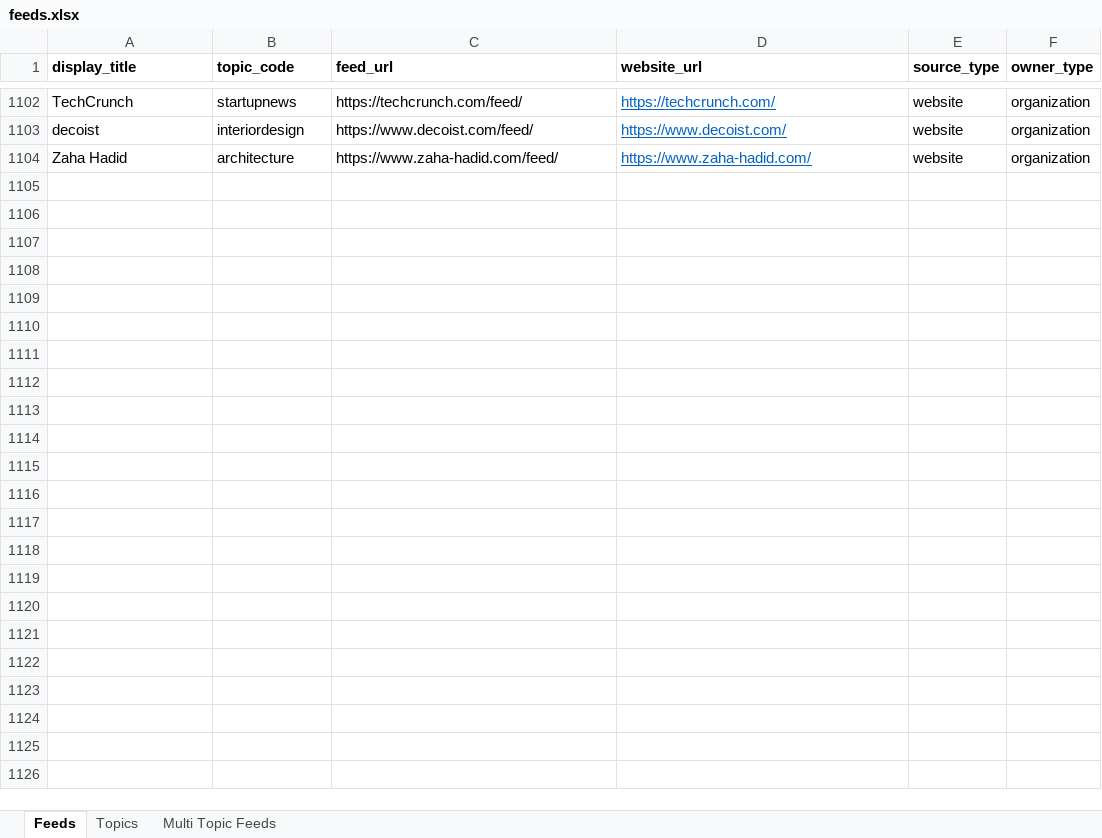
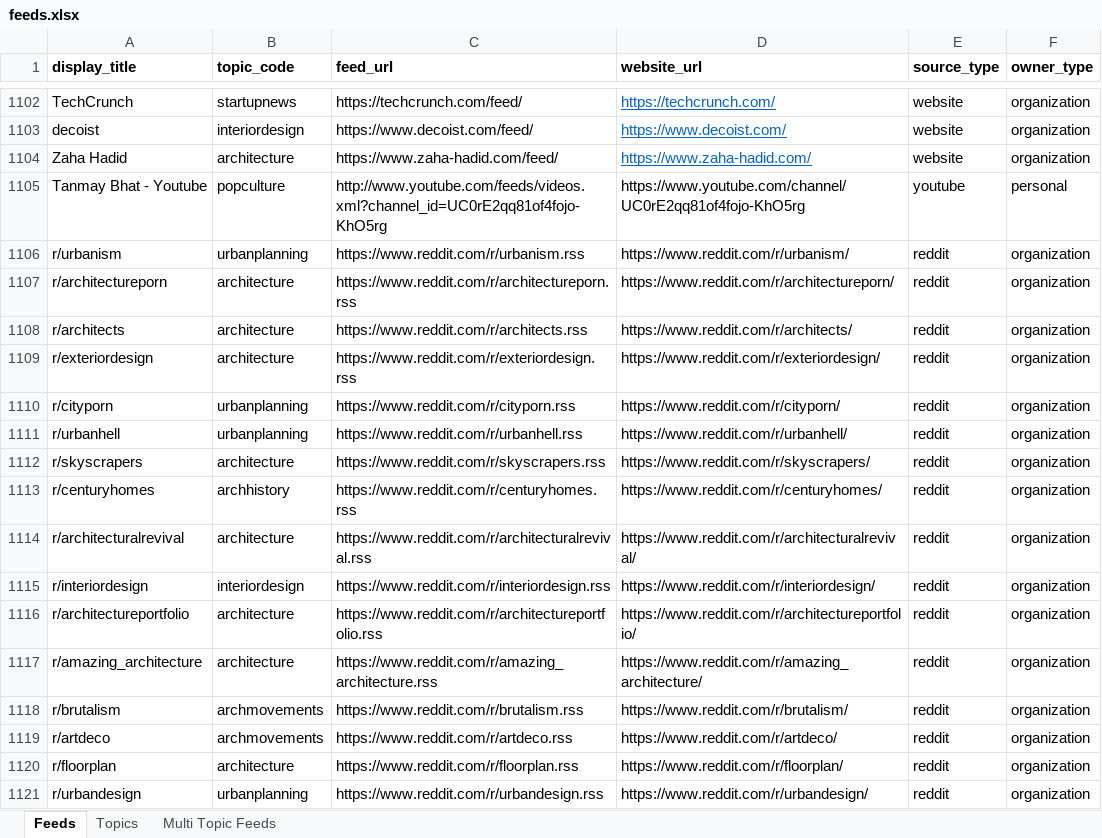
Before and after one commit to araaavind/semaphore, an Excel workbook: server/cmd/tools/createfeeds/feeds.xlsx, sheet Feeds, drawn as a sheet; only a part is shown, gaps mark what is left out; values as stored, in another font and other column widths than the file's, no borders; the diff names each change by its address in the sheet, - before the commit and + after, or states it on an @@ line.

Commit message:
server: add architectural subreddit feeds

```diff
--- a/server/cmd/tools/createfeeds/feeds.xlsx (sheet Feeds)
+++ b/server/cmd/tools/createfeeds/feeds.xlsx (sheet Feeds)
+row 1105: Tanmay Bhat - Youtube | popculture | http://www.youtube.com/feeds/videos.xml?channel_id=UC0rE2qq81of4fojo-KhO5rg | https://www.youtube.com/channel/UC0rE2qq81of4fojo-KhO5rg | youtube | personal
+row 1106: r/urbanism | urbanplanning | https://www.reddit.com/r/urbanism.rss | https://www.reddit.com/r/urbanism/ | reddit | organization
+row 1107: r/architectureporn | architecture | https://www.reddit.com/r/architectureporn.rss | https://www.reddit.com/r/architectureporn/ | reddit | organization
+row 1108: r/architects | architecture | https://www.reddit.com/r/architects.rss | https://www.reddit.com/r/architects/ | reddit | organization
+row 1109: r/exteriordesign | architecture | https://www.reddit.com/r/exteriordesign.rss | https://www.reddit.com/r/exteriordesign/ | reddit | organization
+row 1110: r/cityporn | urbanplanning | https://www.reddit.com/r/cityporn.rss | https://www.reddit.com/r/cityporn/ | reddit | organization
+row 1111: r/urbanhell | urbanplanning | https://www.reddit.com/r/urbanhell.rss | https://www.reddit.com/r/urbanhell/ | reddit | organization
+row 1112: r/skyscrapers | architecture | https://www.reddit.com/r/skyscrapers.rss | https://www.reddit.com/r/skyscrapers/ | reddit | organization
+row 1113: r/centuryhomes | archhistory | https://www.reddit.com/r/centuryhomes.rss | https://www.reddit.com/r/centuryhomes/ | reddit | organization
+row 1114: r/architecturalrevival | architecture | https://www.reddit.com/r/architecturalrevival.rss | https://www.reddit.com/r/architecturalrevival/ | reddit | organization
+row 1115: r/interiordesign | interiordesign | https://www.reddit.com/r/interiordesign.rss | https://www.reddit.com/r/interiordesign/ | reddit | organization
+row 1116: r/architectureportfolio | architecture | https://www.reddit.com/r/architectureportfolio.rss | https://www.reddit.com/r/architectureportfolio/ | reddit | organization
+row 1117: r/amazing_architecture | architecture | https://www.reddit.com/r/amazing_architecture.rss | https://www.reddit.com/r/amazing_architecture/ | reddit | organization
+row 1118: r/brutalism | archmovements | https://www.reddit.com/r/brutalism.rss | https://www.reddit.com/r/brutalism/ | reddit | organization
+row 1119: r/artdeco | archmovements | https://www.reddit.com/r/artdeco.rss | https://www.reddit.com/r/artdeco/ | reddit | organization
+row 1120: r/floorplan | architecture | https://www.reddit.com/r/floorplan.rss | https://www.reddit.com/r/floorplan/ | reddit | organization
+row 1121: r/urbandesign | urbanplanning | https://www.reddit.com/r/urbandesign.rss | https://www.reddit.com/r/urbandesign/ | reddit | organization
```
